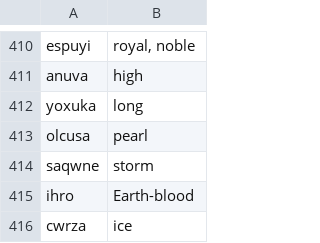
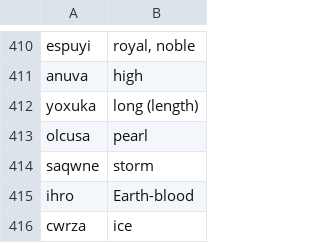
Before and after one commit to rngesus-wept/puflantu, a TSV file: root_nouns.tsv, drawn as a sheet; only a part is shown, gaps mark what is left out.

```diff
--- a/root_nouns.tsv
+++ b/root_nouns.tsv
@@ -411,3 +411,3 @@ espuyi	royal, noble
 anuva	high
-yoxuka	long
+yoxuka	long (length)
 olcusa	pearl
```
Also changed, not shown: 1 other file.
